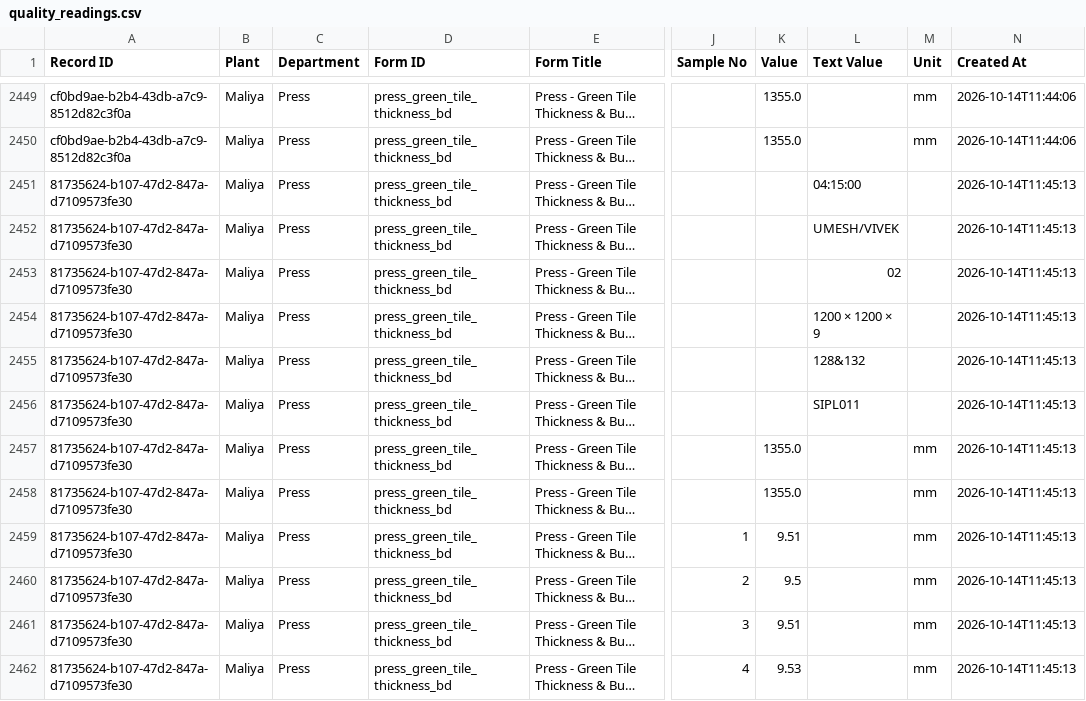
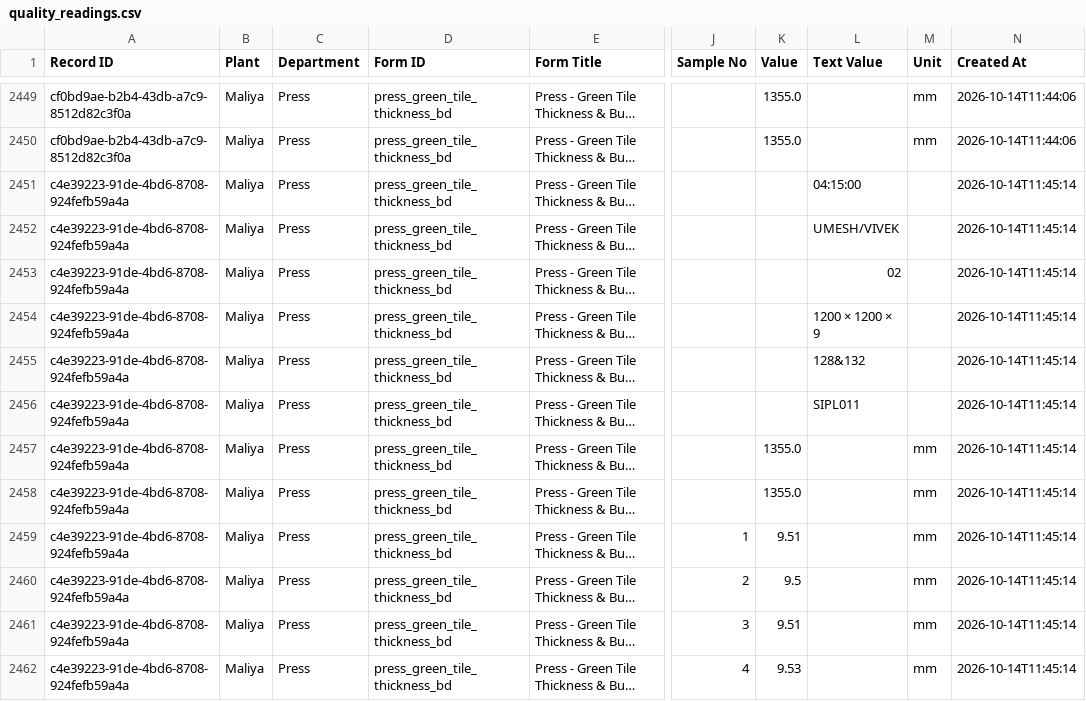
Before and after one commit to data-analyst-simpolo/SPC-Analysis, a CSV file: data/quality_readings.csv, drawn as a sheet; only a part is shown, gaps mark what is left out; long unchanged cells end in …; the diff covers the shown part only; the diff names each change by its address in the sheet, - before the commit and + after, or states it on an @@ line.

Commit message:
Append SPC inspection

```diff
--- a/data/quality_readings.csv
+++ b/data/quality_readings.csv
-A2451:A2462 (Record ID): 81735624-b107-47d2-847a-d7109573fe30
+A2451:A2462 (Record ID): c4e39223-91de-4bd6-8708-924fefb59a4a
-N2451:N2462 (Created At): 2026-10-14T11:45:13
+N2451:N2462 (Created At): 2026-10-14T11:45:14
```
Also changed, not shown: 24 edited cells elsewhere in this file.
